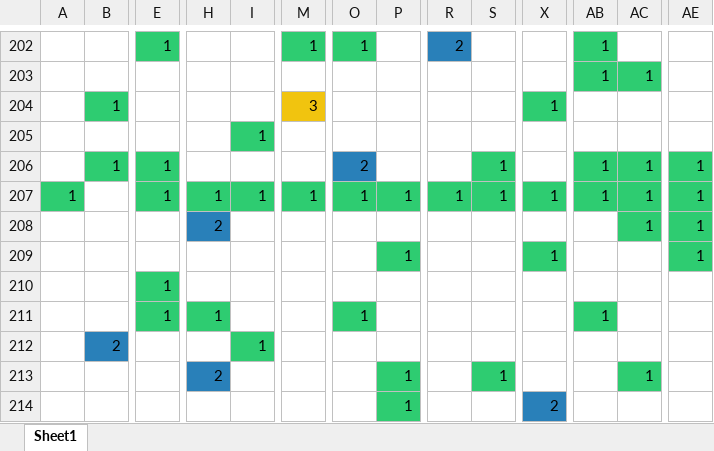
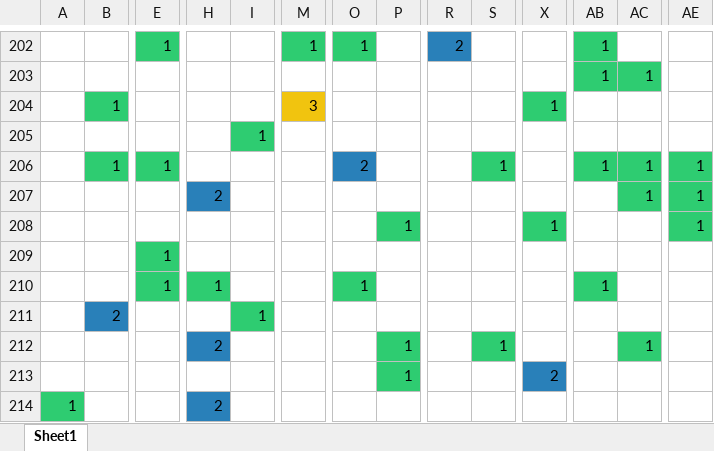
Before and after one commit to qnkhuat/predict_lottery, an Excel workbook: data/test.xlsx, sheet Sheet1, drawn as a sheet; only a part is shown, gaps mark what is left out; the shorter side is filled out with more unchanged rows; values as stored, in another font and other column widths than the file's, no borders; rows hold the shown columns only; the diff names each change by its address in the sheet, - before the commit and + after, or states it on an @@ line.

```diff
--- a/data/test.xlsx (sheet Sheet1)
+++ b/data/test.xlsx (sheet Sheet1)
-row 207: 1 |  | 1 | 1 | 1 | 1 | 1 | 1 | 1 | 1 | 1 | 1 | 1 | 1
```
Also changed, not shown: 5 other files.
